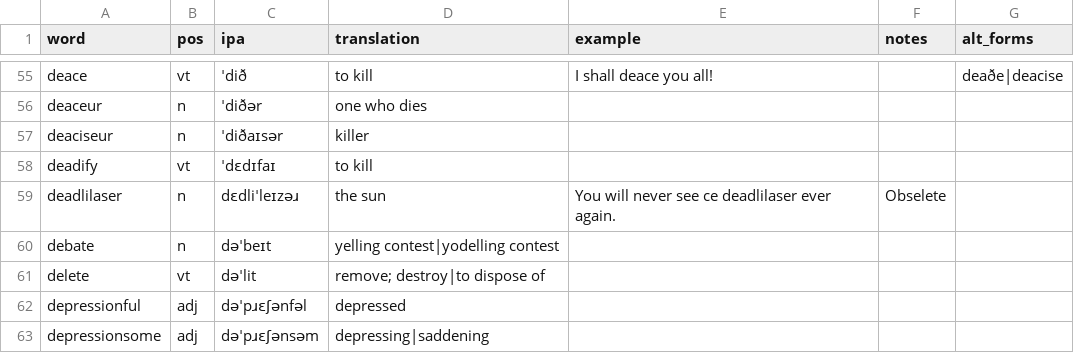
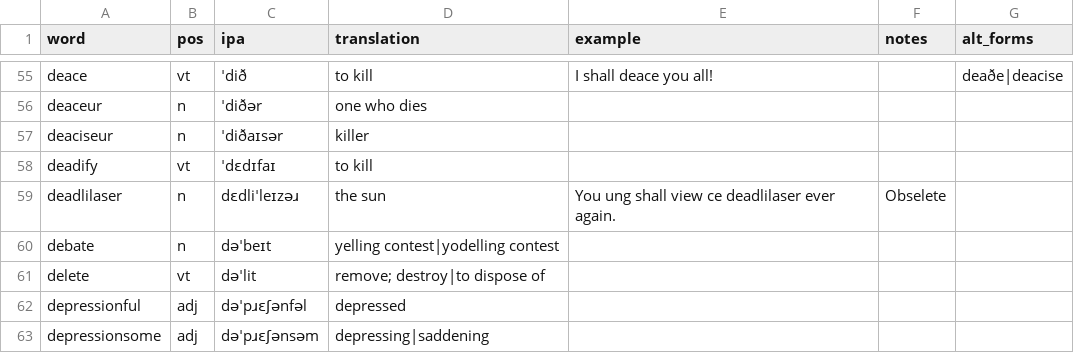
Before and after one commit to SeriousGuy888/Billzonian, a CSV file: vocabulary.csv, drawn as a sheet; only a part is shown, gaps mark what is left out.

Commit message:
deadlilaser

```diff
--- a/vocabulary.csv
+++ b/vocabulary.csv
@@ -58,3 +58,3 @@ deaciseur,n,ˈdiðaɪsər,killer,,,
 deadify,vt,ˈdɛdɪfaɪ,to kill,,,
-deadlilaser,n,dɛdliˈleɪzəɹ,the sun,You will never see ce deadlilaser ever again.,Obselete,
+deadlilaser,n,dɛdliˈleɪzəɹ,the sun,You ung shall view ce deadlilaser ever again.,Obselete,
 debate,n,dəˈbeɪt,yelling contest|yodelling contest,,,
```
